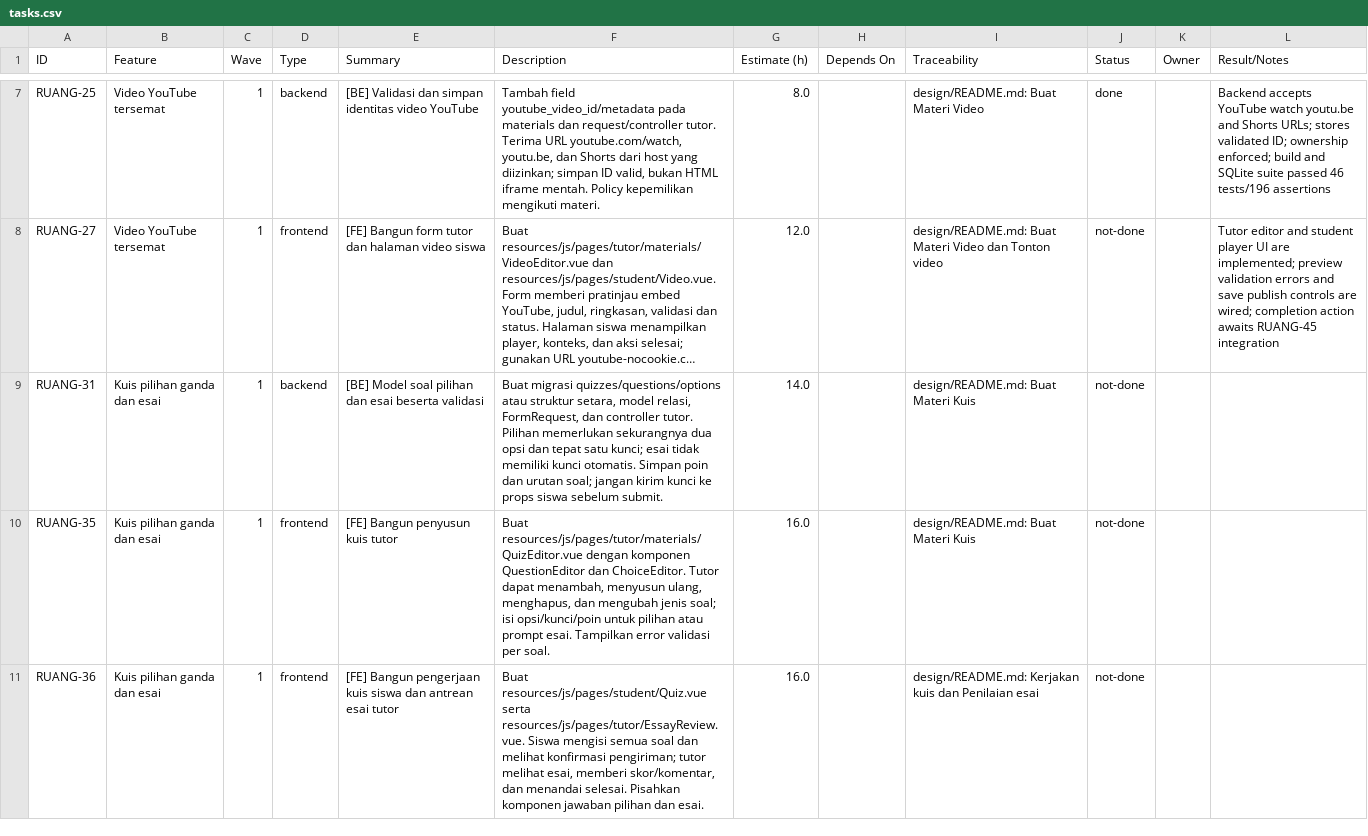
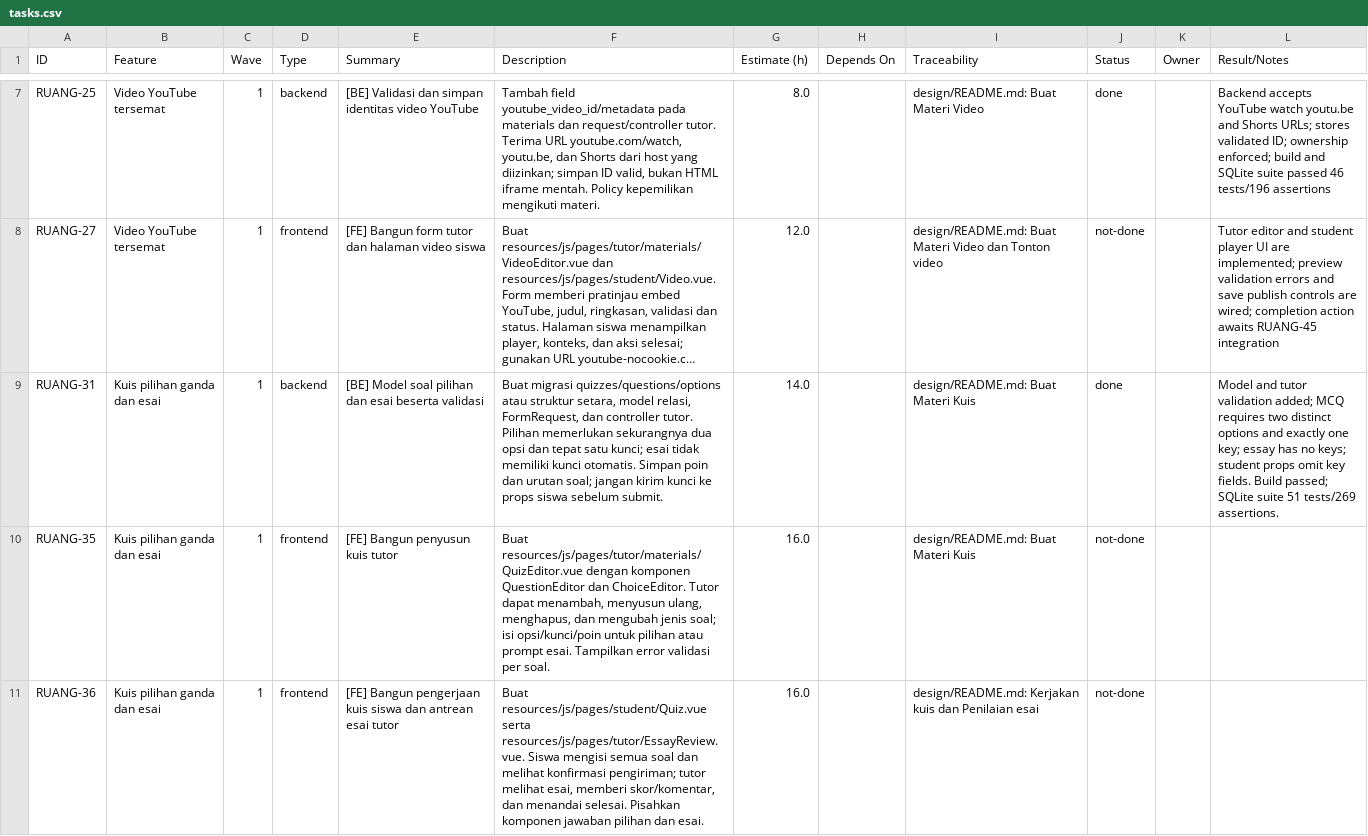
Before and after one commit to ChikoHakles/LMS, a CSV file: wbs/_ALL/tasks.csv, drawn as a sheet; only a part is shown, gaps mark what is left out; long unchanged cells end in …; the diff names each change by its address in the sheet, - before the commit and + after, or states it on an @@ line.

```diff
--- a/wbs/_ALL/tasks.csv
+++ b/wbs/_ALL/tasks.csv
-J9 (Status): not-done
+J9 (Status): done
-L9 (Result/Notes): (empty)
+L9 (Result/Notes): Model and tutor validation added; MCQ requires two distinct options and exactly one key; essay has no keys; student props omit key fields. Build passed; SQLite suite 51 tests/269 assertions.
```
Also changed, not shown: 8 other files.
